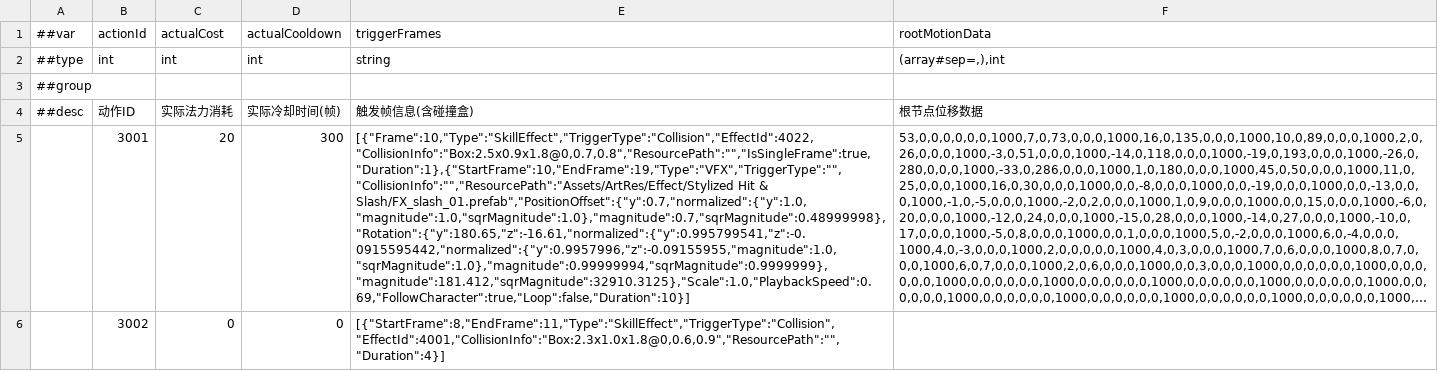
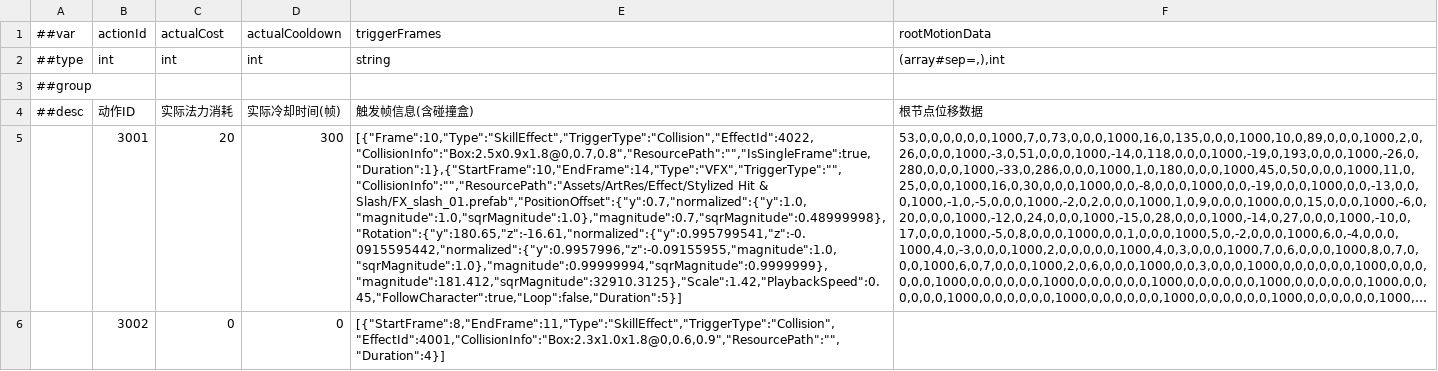
Before and after one commit to CeeLav/Astrum, a CSV file: AstrumConfig/Tables/Datas/Skill/#SkillActionTable.csv, drawn as a sheet; long unchanged cells end in …; the diff names each change by its address in the sheet, - before the commit and + after, or states it on an @@ line.

```diff
--- a/AstrumConfig/Tables/Datas/Skill/#SkillActionTable.csv
+++ b/AstrumConfig/Tables/Datas/Skill/#SkillActionTable.csv
-E5 (triggerFrames): [{"Frame":10,"Type":"SkillEffect","TriggerType":"Collision","EffectId":4022,"CollisionInfo":"Box:2.5x0.9x1.8@0,0.7,0.8","ResourcePath":"","IsSingleFrame":true,"Duration":1},{"StartFrame":10,"EndFrame":19,"Type":"VFX","TriggerType":"","CollisionInfo":"","ResourcePath":"Assets/ArtRes/Effect/Stylized Hit & Slash/FX_slash_01.prefab","PositionOffset":{"y":0.7,"normalized":{"y":1.0,"magnitude":1.0,"sqrMagnitude":1.0},"magnitude":0.7,"sqrMagnitude":0.48999998},"Rotation":{"y":180.65,"z":-16.61,"normalized":{"y":0.995799541,"z":-0.0915595442,"normalized":{"y":0.9957996,"z":-0.09155955,"magnitude":1.0,"sqrMagnitude":1.0},"magnitude":0.99999994,"sqrMagnitude":0.9999999},"magnitude":181.412,"sqrMagnitude":32910.3125},"Scale":1.0,"PlaybackSpeed":0.69,"FollowCharacter":true,"Loop":false,"Duration":10}]
+E5 (triggerFrames): [{"Frame":10,"Type":"SkillEffect","TriggerType":"Collision","EffectId":4022,"CollisionInfo":"Box:2.5x0.9x1.8@0,0.7,0.8","ResourcePath":"","IsSingleFrame":true,"Duration":1},{"StartFrame":10,"EndFrame":14,"Type":"VFX","TriggerType":"","CollisionInfo":"","ResourcePath":"Assets/ArtRes/Effect/Stylized Hit & Slash/FX_slash_01.prefab","PositionOffset":{"y":0.7,"normalized":{"y":1.0,"magnitude":1.0,"sqrMagnitude":1.0},"magnitude":0.7,"sqrMagnitude":0.48999998},"Rotation":{"y":180.65,"z":-16.61,"normalized":{"y":0.995799541,"z":-0.0915595442,"normalized":{"y":0.9957996,"z":-0.09155955,"magnitude":1.0,"sqrMagnitude":1.0},"magnitude":0.99999994,"sqrMagnitude":0.9999999},"magnitude":181.412,"sqrMagnitude":32910.3125},"Scale":1.42,"PlaybackSpeed":0.45,"FollowCharacter":true,"Loop":false,"Duration":5}]
```
Also changed, not shown: 1 other file.
